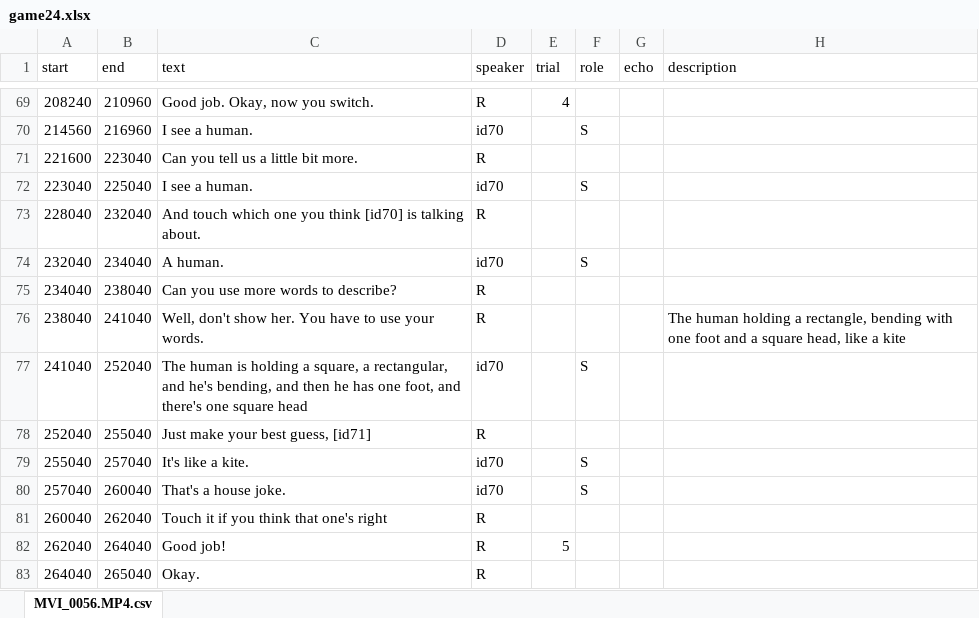
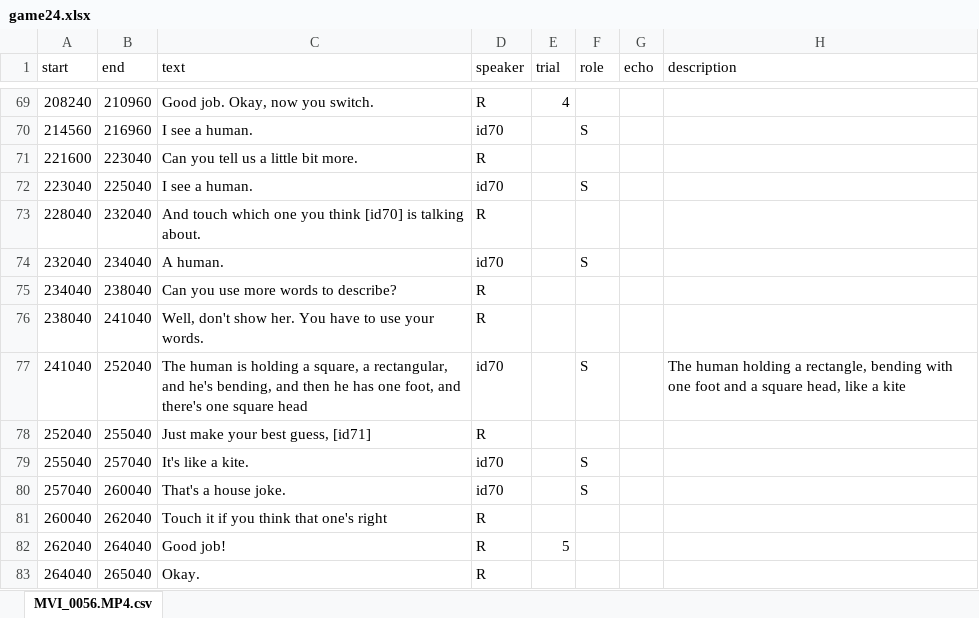
Before and after one commit to vboyce/kid-tangrams, an Excel workbook: data/expt_2/raw_transcripts/game24.xlsx, sheet MVI_0056.MP4.csv, drawn as a sheet; only a part is shown, gaps mark what is left out; values as stored, in another font and other column widths than the file's, no borders; charts and pictures not drawn; the diff names each change by its address in the sheet, - before the commit and + after, or states it on an @@ line.

```diff
--- a/data/expt_2/raw_transcripts/game24.xlsx (sheet MVI_0056.MP4.csv)
+++ b/data/expt_2/raw_transcripts/game24.xlsx (sheet MVI_0056.MP4.csv)
-H76 (description): The human holding a rectangle, bending with one foot and a square head, like a kite
+H76 (description): (empty)
-H77 (description): (empty)
+H77 (description): The human holding a rectangle, bending with one foot and a square head, like a kite
```
Also changed, not shown: charts or pictures, data/expt_2/raw_transcripts/game69.xlsx, data/expt_2/raw_transcripts/game72.xlsx, 16 other files.
